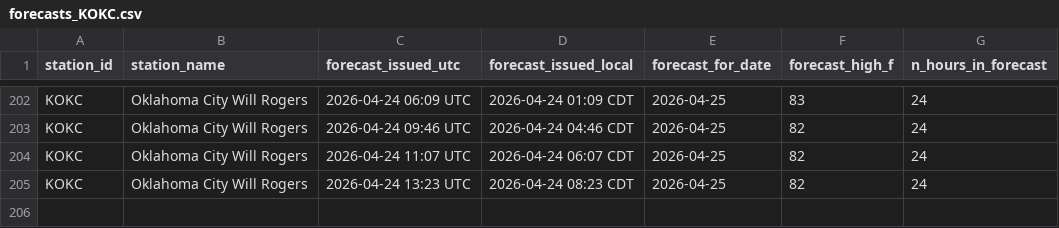
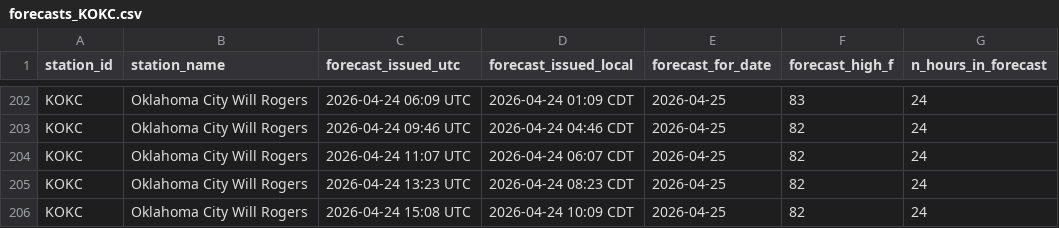
Before and after one commit to foxandfortune/Weather, a CSV file: data/forecasts_KOKC.csv, drawn as a sheet; only a part is shown, gaps mark what is left out.

```diff
--- a/data/forecasts_KOKC.csv
+++ b/data/forecasts_KOKC.csv
@@ -205 +205,2 @@ KOKC,Oklahoma City Will Rogers,2026-04-24 11:07 UTC,2026-04-24 06:07 CDT,2026-04
 KOKC,Oklahoma City Will Rogers,2026-04-24 13:23 UTC,2026-04-24 08:23 CDT,2026-04-25,82,24
+KOKC,Oklahoma City Will Rogers,2026-04-24 15:08 UTC,2026-04-24 10:09 CDT,2026-04-25,82,24
```
Also changed, not shown: data/forecasts_KDCA.csv, data/forecasts_KLAS.csv, 17 other files.
